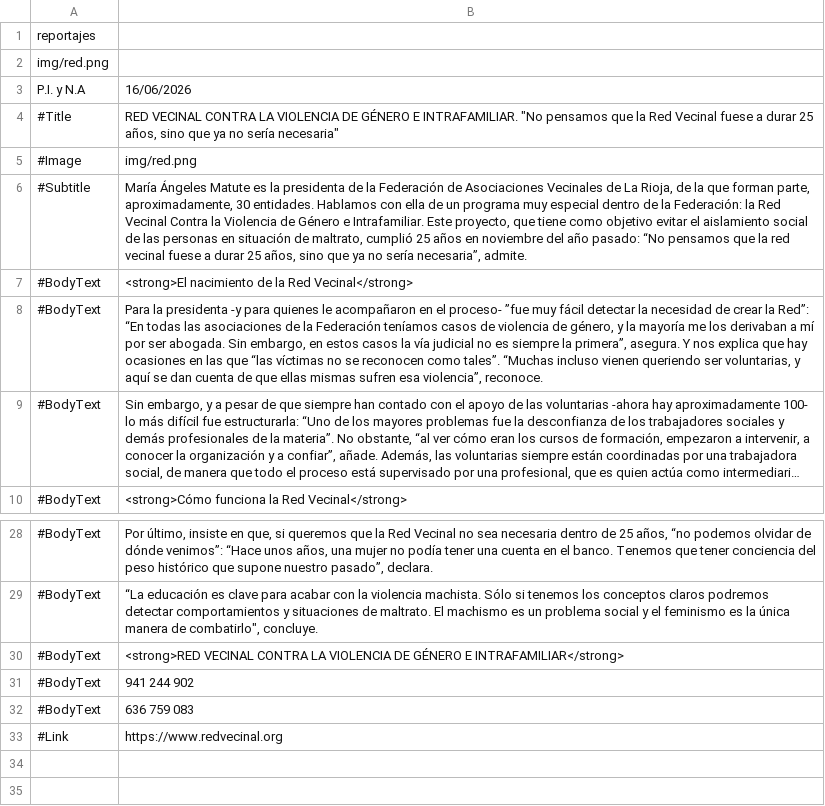
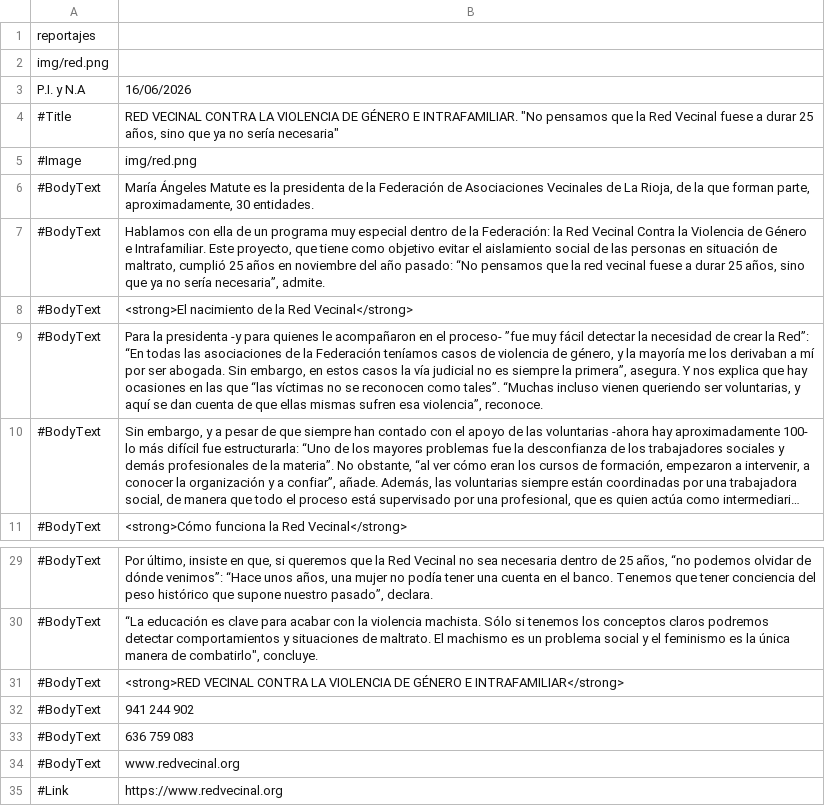
Before and after one commit to almazuelarevista/almazuelarevista, a CSV file: csv/redvecinal.csv, drawn as a sheet; only a part is shown, gaps mark what is left out; long unchanged cells end in ….

Commit message:
camn

```diff
--- a/csv/redvecinal.csv
+++ b/csv/redvecinal.csv
@@ -5,3 +5,4 @@ P.I. y N.A;16/06/2026
 #Image; img/red.png
-#Subtitle; María Ángeles Matute es la presidenta de la Federación de Asociaciones Vecinales de La Rioja, de la que forman parte, aproximadamente, 30 entidades. Hablamos con ella de un programa muy especial dentro de la Federación: la Red Vecinal Contra la Violencia de Género e Intrafamiliar. Este proyecto, que tiene como objetivo evitar el aislamiento social de las personas en situación de maltrato, cumplió  25 años en noviembre del año pasado: “No pensamos que la red vecinal fuese a durar 25 años, sino que ya no sería necesaria”, admite.
+#BodyText; María Ángeles Matute es la presidenta de la Federación de Asociaciones Vecinales de La Rioja, de la que forman parte, aproximadamente, 30 entidades.
+#BodyText; Hablamos con ella de un programa muy especial dentro de la Federación: la Red Vecinal Contra la Violencia de Género e Intrafamiliar. Este proyecto, que tiene como objetivo evitar el aislamiento social de las personas en situación de maltrato, cumplió  25 años en noviembre del año pasado: “No pensamos que la red vecinal fuese a durar 25 años, sino que ya no sería necesaria”, admite.
 #BodyText; <strong>El nacimiento de la Red Vecinal</strong>
@@ -32,2 +33,3 @@ P.I. y N.A;16/06/2026
 #BodyText; 636 759 083
+#BodyText; www.redvecinal.org
 #Link; https://www.redvecinal.org
```
